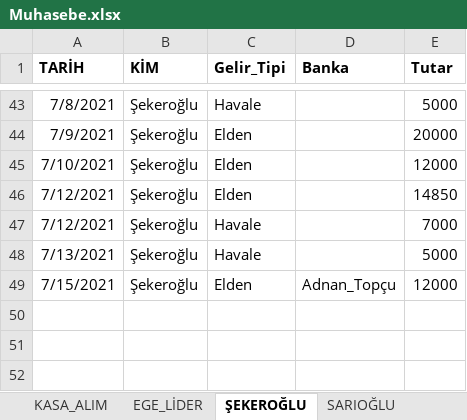
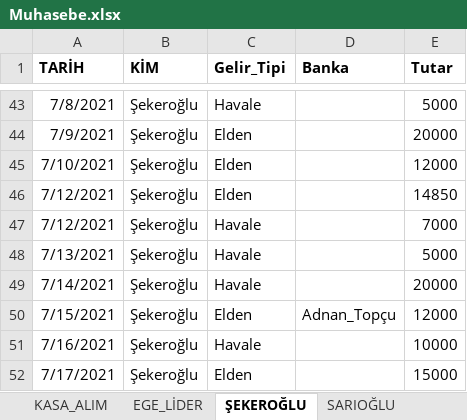
Before and after one commit to mucahideculhaci/BELEV-, an Excel workbook: Muhasebe.xlsx, sheet ŞEKEROĞLU, drawn as a sheet; only a part is shown, gaps mark what is left out; values as stored, in another font and other column widths than the file's, no borders; the diff names each change by its address in the sheet, - before the commit and + after, or states it on an @@ line.

```diff
--- a/Muhasebe.xlsx (sheet ŞEKEROĞLU)
+++ b/Muhasebe.xlsx (sheet ŞEKEROĞLU)
+row 49: 7/14/2021 | Şekeroğlu | Havale |  | 20000
+row 51: 7/16/2021 | Şekeroğlu | Havale |  | 10000
+row 52: 7/17/2021 | Şekeroğlu | Elden |  | 15000
```
Also changed, not shown: sheet GÜNLÜK_GELEN_GİDEN_MAL, sheet EGE_LİDER, sheet HAFTALIK_BİLANÇO, sheet SARIOĞLU, sheet KASA_ALIM, formulas that keep their value.
